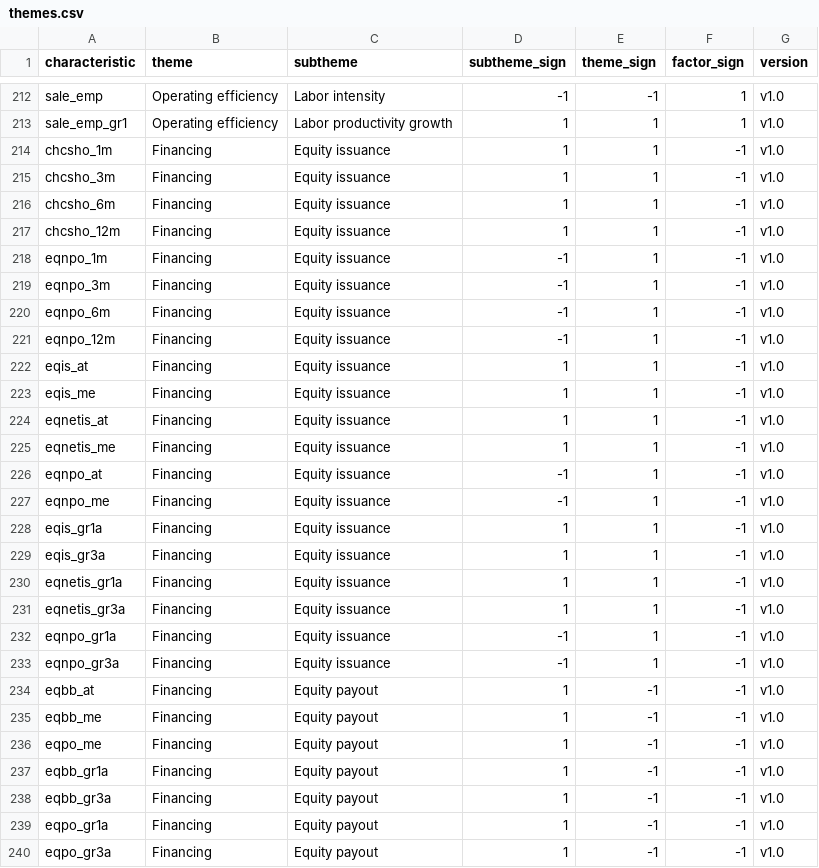
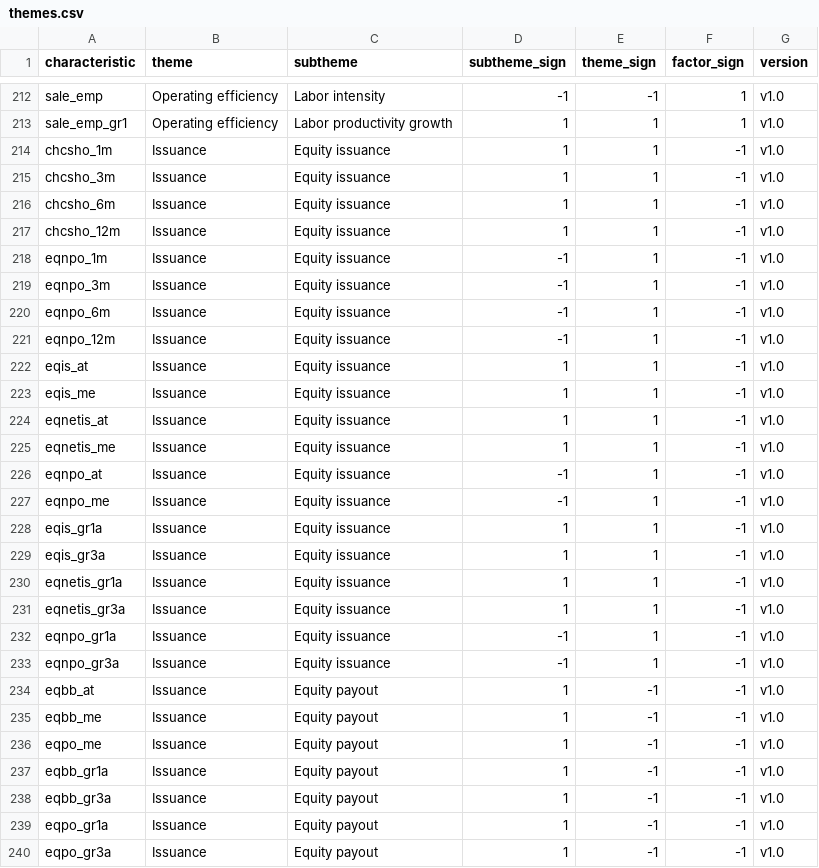
Before and after one commit to bkelly-lab/jkp-data, a CSV file: src/jkp/data/resources/themes/themes.csv, drawn as a sheet; only a part is shown, gaps mark what is left out; the diff covers the shown part only.

Commit message:
Themes: rename Financing to Issuance (factor: Low issuance); description says net capital raised from shareholders and creditors

```diff
--- a/src/jkp/data/resources/themes/themes.csv
+++ b/src/jkp/data/resources/themes/themes.csv
@@ -213,28 +213,28 @@ sale_emp,Operating efficiency,Labor intensity,-1,-1,1,v1.0
 sale_emp_gr1,Operating efficiency,Labor productivity growth,1,1,1,v1.0
-chcsho_1m,Financing,Equity issuance,1,1,-1,v1.0
-chcsho_3m,Financing,Equity issuance,1,1,-1,v1.0
-chcsho_6m,Financing,Equity issuance,1,1,-1,v1.0
-chcsho_12m,Financing,Equity issuance,1,1,-1,v1.0
-eqnpo_1m,Financing,Equity issuance,-1,1,-1,v1.0
-eqnpo_3m,Financing,Equity issuance,-1,1,-1,v1.0
-eqnpo_6m,Financing,Equity issuance,-1,1,-1,v1.0
-eqnpo_12m,Financing,Equity issuance,-1,1,-1,v1.0
-eqis_at,Financing,Equity issuance,1,1,-1,v1.0
-eqis_me,Financing,Equity issuance,1,1,-1,v1.0
-eqnetis_at,Financing,Equity issuance,1,1,-1,v1.0
-eqnetis_me,Financing,Equity issuance,1,1,-1,v1.0
-eqnpo_at,Financing,Equity issuance,-1,1,-1,v1.0
-eqnpo_me,Financing,Equity issuance,-1,1,-1,v1.0
-eqis_gr1a,Financing,Equity issuance,1,1,-1,v1.0
-eqis_gr3a,Financing,Equity issuance,1,1,-1,v1.0
-eqnetis_gr1a,Financing,Equity issuance,1,1,-1,v1.0
-eqnetis_gr3a,Financing,Equity issuance,1,1,-1,v1.0
-eqnpo_gr1a,Financing,Equity issuance,-1,1,-1,v1.0
-eqnpo_gr3a,Financing,Equity issuance,-1,1,-1,v1.0
-eqbb_at,Financing,Equity payout,1,-1,-1,v1.0
-eqbb_me,Financing,Equity payout,1,-1,-1,v1.0
-eqpo_me,Financing,Equity payout,1,-1,-1,v1.0
-eqbb_gr1a,Financing,Equity payout,1,-1,-1,v1.0
-eqbb_gr3a,Financing,Equity payout,1,-1,-1,v1.0
-eqpo_gr1a,Financing,Equity payout,1,-1,-1,v1.0
-eqpo_gr3a,Financing,Equity payout,1,-1,-1,v1.0
+chcsho_1m,Issuance,Equity issuance,1,1,-1,v1.0
+chcsho_3m,Issuance,Equity issuance,1,1,-1,v1.0
+chcsho_6m,Issuance,Equity issuance,1,1,-1,v1.0
+chcsho_12m,Issuance,Equity issuance,1,1,-1,v1.0
+eqnpo_1m,Issuance,Equity issuance,-1,1,-1,v1.0
+eqnpo_3m,Issuance,Equity issuance,-1,1,-1,v1.0
+eqnpo_6m,Issuance,Equity issuance,-1,1,-1,v1.0
+eqnpo_12m,Issuance,Equity issuance,-1,1,-1,v1.0
+eqis_at,Issuance,Equity issuance,1,1,-1,v1.0
+eqis_me,Issuance,Equity issuance,1,1,-1,v1.0
+eqnetis_at,Issuance,Equity issuance,1,1,-1,v1.0
+eqnetis_me,Issuance,Equity issuance,1,1,-1,v1.0
+eqnpo_at,Issuance,Equity issuance,-1,1,-1,v1.0
+eqnpo_me,Issuance,Equity issuance,-1,1,-1,v1.0
+eqis_gr1a,Issuance,Equity issuance,1,1,-1,v1.0
+eqis_gr3a,Issuance,Equity issuance,1,1,-1,v1.0
+eqnetis_gr1a,Issuance,Equity issuance,1,1,-1,v1.0
+eqnetis_gr3a,Issuance,Equity issuance,1,1,-1,v1.0
+eqnpo_gr1a,Issuance,Equity issuance,-1,1,-1,v1.0
+eqnpo_gr3a,Issuance,Equity issuance,-1,1,-1,v1.0
+eqbb_at,Issuance,Equity payout,1,-1,-1,v1.0
+eqbb_me,Issuance,Equity payout,1,-1,-1,v1.0
+eqpo_me,Issuance,Equity payout,1,-1,-1,v1.0
+eqbb_gr1a,Issuance,Equity payout,1,-1,-1,v1.0
+eqbb_gr3a,Issuance,Equity payout,1,-1,-1,v1.0
+eqpo_gr1a,Issuance,Equity payout,1,-1,-1,v1.0
+eqpo_gr3a,Issuance,Equity payout,1,-1,-1,v1.0
```
Also changed, not shown: 38 edited cells elsewhere in this file, src/jkp/data/resources/themes/theme_descriptions.csv, 2 other files.
